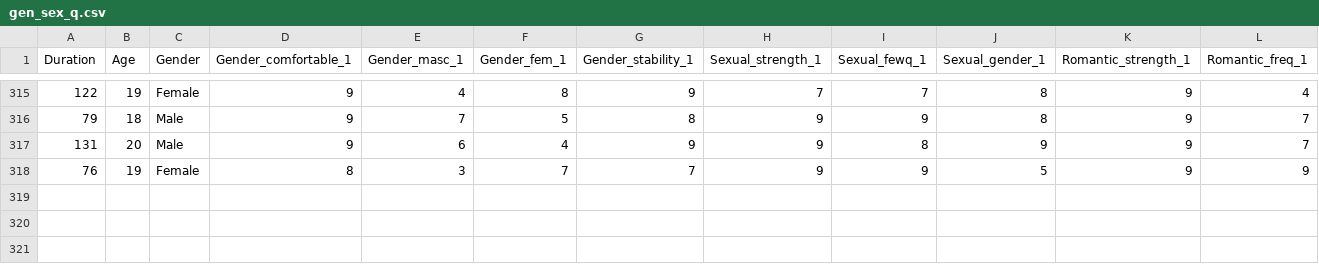
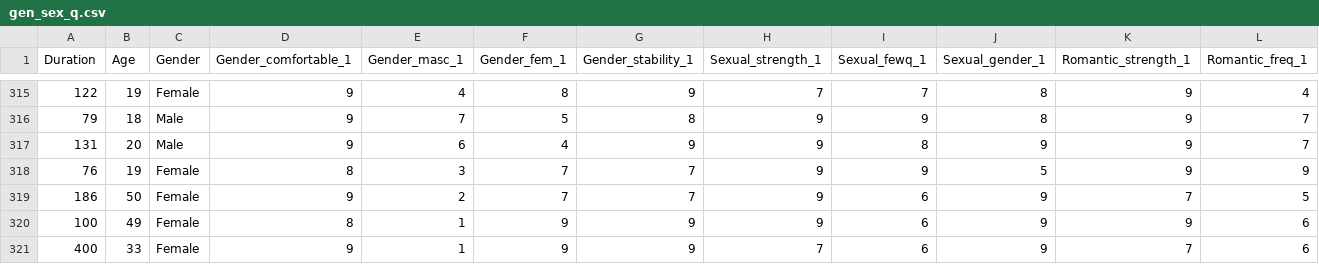
Before and after one commit to mivalek/mivalek.github.io, a CSV file: adata/gen_sex_q.csv, drawn as a sheet; only a part is shown, gaps mark what is left out; rows hold the shown columns only; the diff names each change by its address in the sheet, - before the commit and + after, or states it on an @@ line.

Commit message:
edited gensex data

```diff
--- a/adata/gen_sex_q.csv
+++ b/adata/gen_sex_q.csv
+row 319: 186 | 50 | Female | 9 | 2 | 7 | 7 | 9 | 6 | 9 | 7 | 5
+row 320: 100 | 49 | Female | 8 | 1 | 9 | 9 | 9 | 6 | 9 | 9 | 6
+row 321: 400 | 33 | Female | 9 | 1 | 9 | 9 | 7 | 6 | 9 | 7 | 6
```
